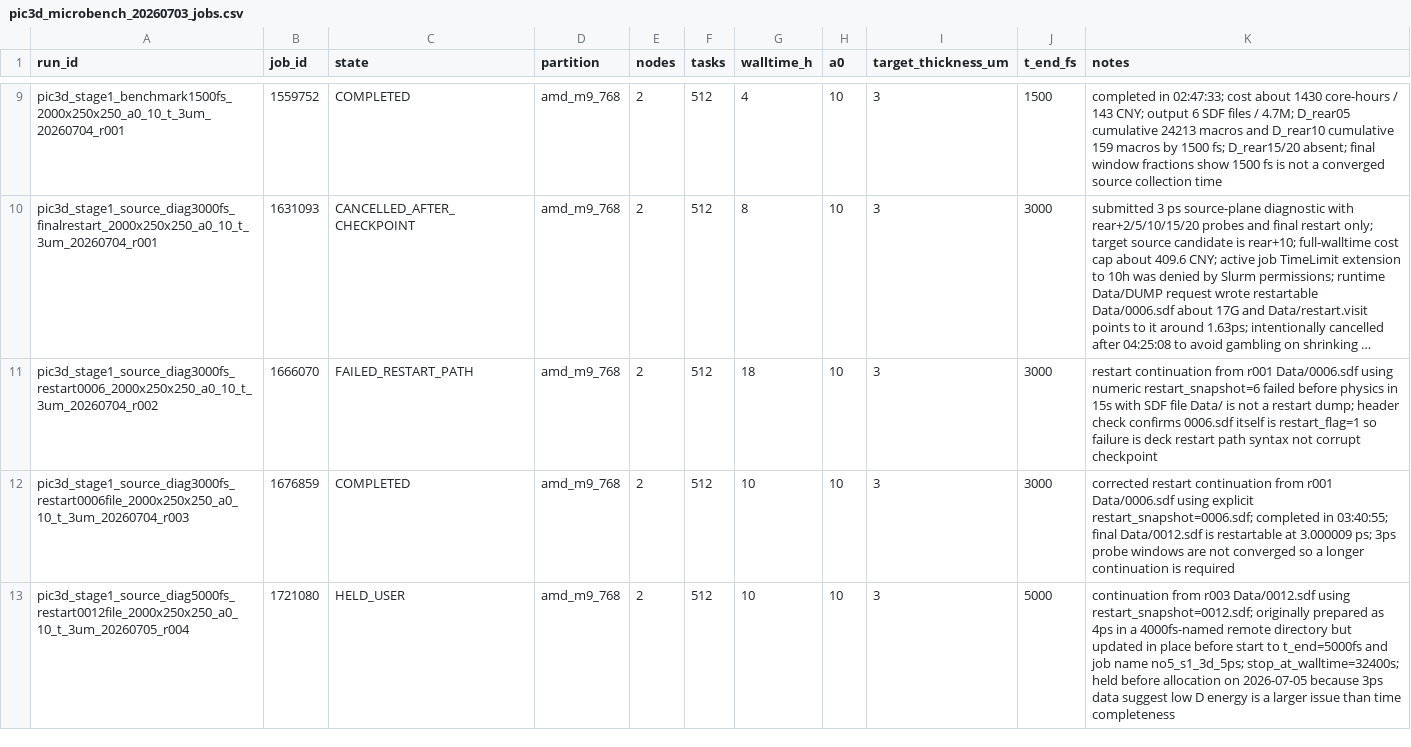
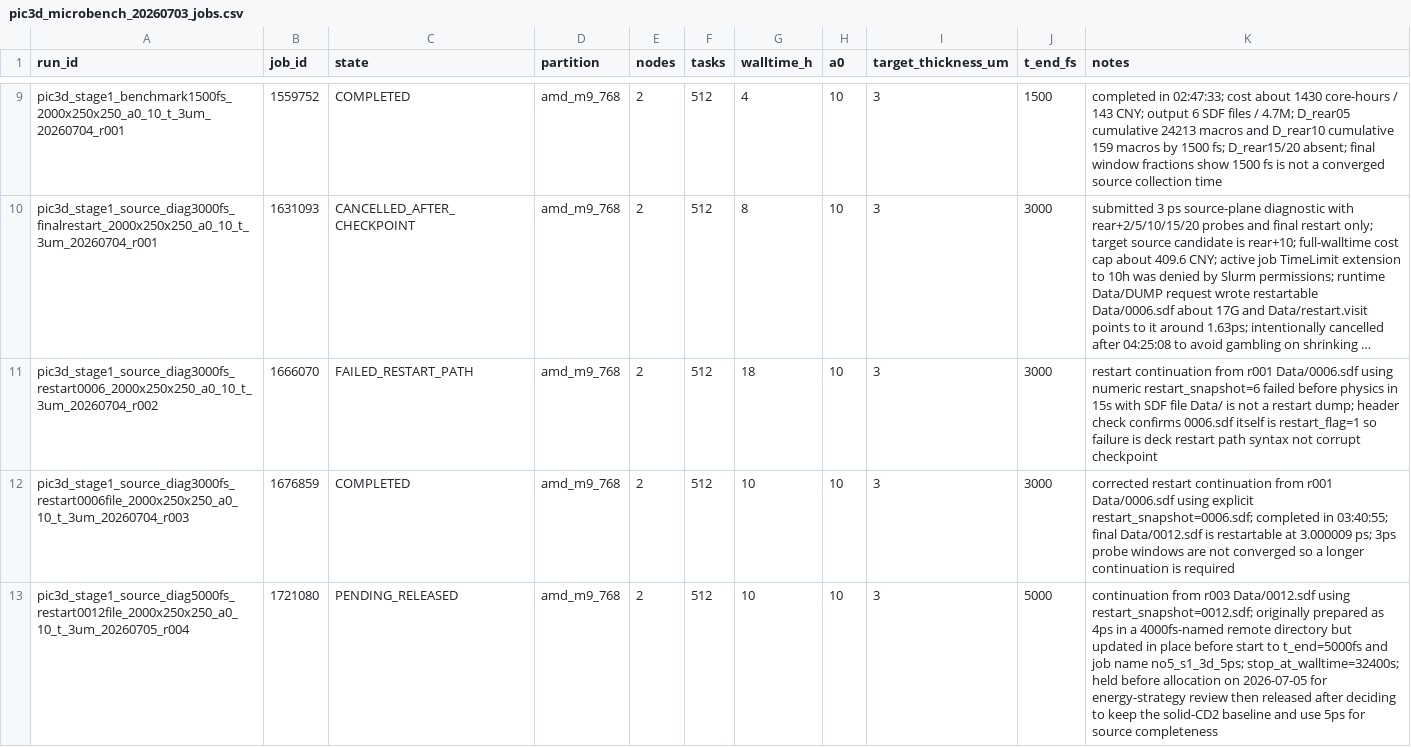
Before and after one commit to xiaojiujiuboom/no5gongzuo, a CSV file: hpc/pic3d_microbench_20260703_jobs.csv, drawn as a sheet; only a part is shown, gaps mark what is left out; long unchanged cells end in ….

Commit message:
Resume 5 ps continuation for source completeness

```diff
--- a/hpc/pic3d_microbench_20260703_jobs.csv
+++ b/hpc/pic3d_microbench_20260703_jobs.csv
@@ -12,2 +12,2 @@ pic3d_stage1_source_diag3000fs_restart0006_2000x250x250_a0_10_t_3um_20260704_r00
 pic3d_stage1_source_diag3000fs_restart0006file_2000x250x250_a0_10_t_3um_20260704_r003,1676859,COMPLETED,amd_m9_768,2,512,10,10,3,3000,corrected restart continuation from r001 Data/0006.sdf using explicit restart_snapshot=0006.sdf; completed in 03:40:55; final Data/0012.sdf is restartable at 3.000009 ps; 3ps probe windows are not converged so a longer continuation is required
-pic3d_stage1_source_diag5000fs_restart0012file_2000x250x250_a0_10_t_3um_20260705_r004,1721080,HELD_USER,amd_m9_768,2,512,10,10,3,5000,continuation from r003 Data/0012.sdf using restart_snapshot=0012.sdf; originally prepared as 4ps in a 4000fs-named remote directory but updated in place before start to t_end=5000fs and job name no5_s1_3d_5ps; stop_at_walltime=32400s; held before allocation on 2026-07-05 because 3ps data suggest low D energy is a larger issue than time completeness
+pic3d_stage1_source_diag5000fs_restart0012file_2000x250x250_a0_10_t_3um_20260705_r004,1721080,PENDING_RELEASED,amd_m9_768,2,512,10,10,3,5000,continuation from r003 Data/0012.sdf using restart_snapshot=0012.sdf; originally prepared as 4ps in a 4000fs-named remote directory but updated in place before start to t_end=5000fs and job name no5_s1_3d_5ps; stop_at_walltime=32400s; held before allocation on 2026-07-05 for energy-strategy review then released after deciding to keep the solid-CD2 baseline and use 5ps for source completeness
```
Also changed, not shown: 1 other file.
